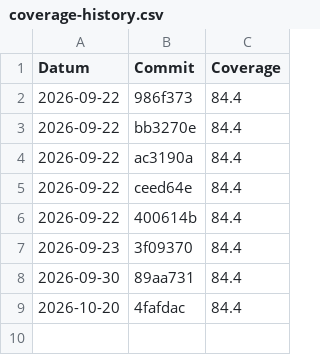
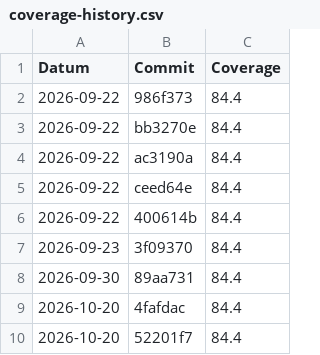
Before and after one commit to viertje/450-tictactest-ocv, a CSV file: coverage-history.csv, drawn as a sheet; the diff names each change by its address in the sheet, - before the commit and + after, or states it on an @@ line.

```diff
--- a/coverage-history.csv
+++ b/coverage-history.csv
+row 10: 2026-10-20 | 52201f7 | 84.4
```
